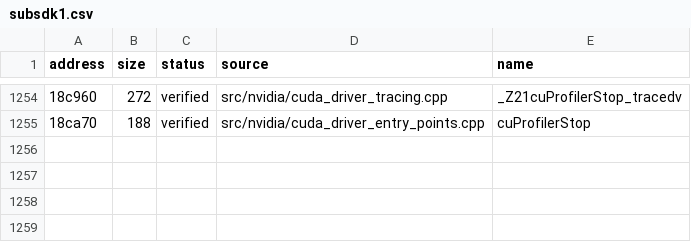
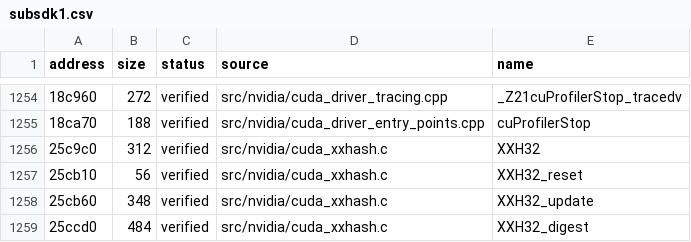
Before and after one commit to vexcited/FireEmblemFortunesWeave, a CSV file: data/ledger/subsdk1.csv, drawn as a sheet; only a part is shown, gaps mark what is left out; the diff names each change by its address in the sheet, - before the commit and + after, or states it on an @@ line.

Commit message:
feat: decompile the CUDA driver XXH32 functions (33.5707%)

```diff
--- a/data/ledger/subsdk1.csv
+++ b/data/ledger/subsdk1.csv
+row 1256: 25c9c0 | 312 | verified | src/nvidia/cuda_xxhash.c | XXH32
+row 1257: 25cb10 | 56 | verified | src/nvidia/cuda_xxhash.c | XXH32_reset
+row 1258: 25cb60 | 348 | verified | src/nvidia/cuda_xxhash.c | XXH32_update
+row 1259: 25ccd0 | 484 | verified | src/nvidia/cuda_xxhash.c | XXH32_digest
```
Also changed, not shown: 1 other file.
